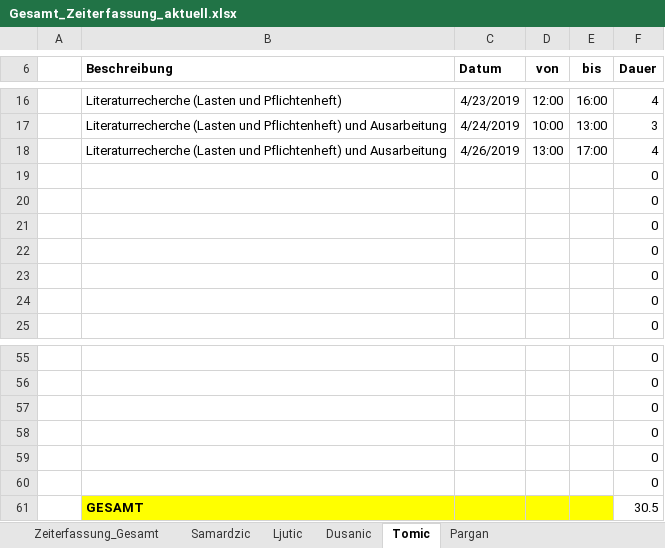
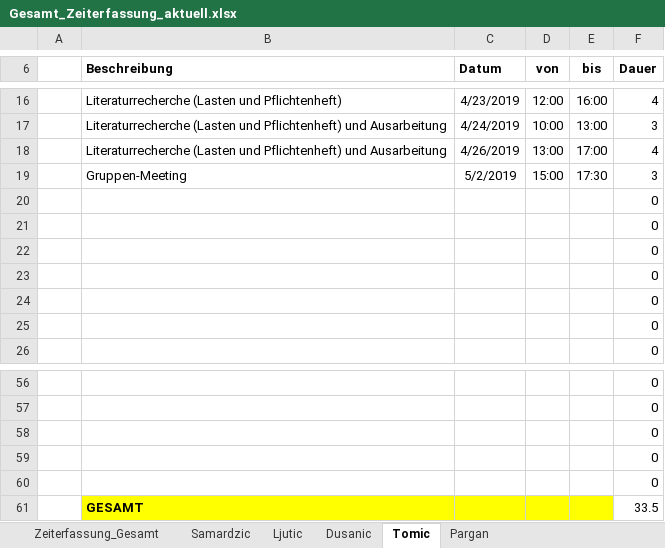
Before and after one commit to MilosTomic123/IT_Projekt_SS19, an Excel workbook: Gesamt_Zeiterfassung_aktuell.xlsx, sheet Tomic, drawn as a sheet; only a part is shown, gaps mark what is left out; values as stored, in another font and other column widths than the file's, no borders; table styles not drawn; removed rows and columns are numbered as before the commit, all else as after; the diff names each change by its address in the sheet, - before the commit and + after, or states it on an @@ line.

```diff
--- a/Gesamt_Zeiterfassung_aktuell.xlsx (sheet Tomic)
+++ b/Gesamt_Zeiterfassung_aktuell.xlsx (sheet Tomic)
+row 19:  | Gruppen-Meeting | 5/2/2019 | 15:00 | 17:30 | 3
-row 60:  |  |  |  |  | 0
-F61 (Dauer): 30.5
+F61 (Dauer): 33.5
```
Also changed, not shown: sheet Ljutic, sheet Samardzic, sheet Zeiterfassung_Gesamt, sheet Pargan, sheet Dusanic, charts or pictures.
